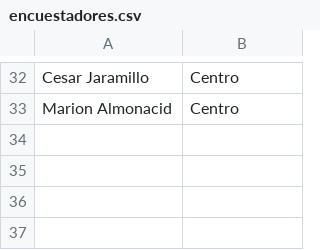
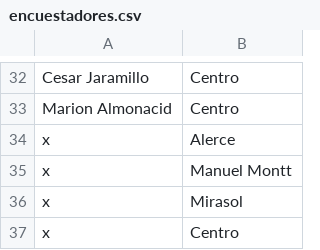
Before and after one commit to felixandro/pd_puerto_montt, a CSV file: encuestadores.csv, drawn as a sheet; only a part is shown, gaps mark what is left out.

Commit message:
encuestador x agregado

```diff
--- a/encuestadores.csv
+++ b/encuestadores.csv
@@ -33 +33,5 @@ Cesar Jaramillo;Centro
 Marion Almonacid;Centro
+x;Alerce
+x;Manuel Montt
+x;Mirasol
+x;Centro
```
